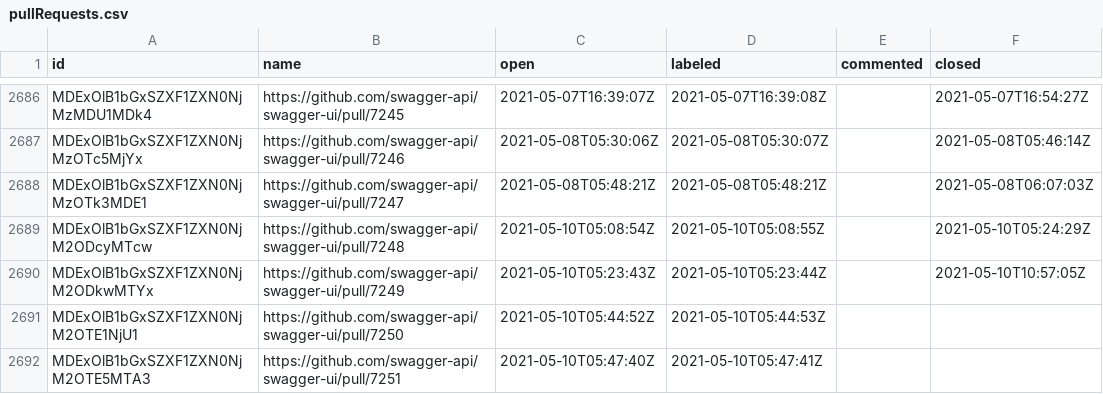
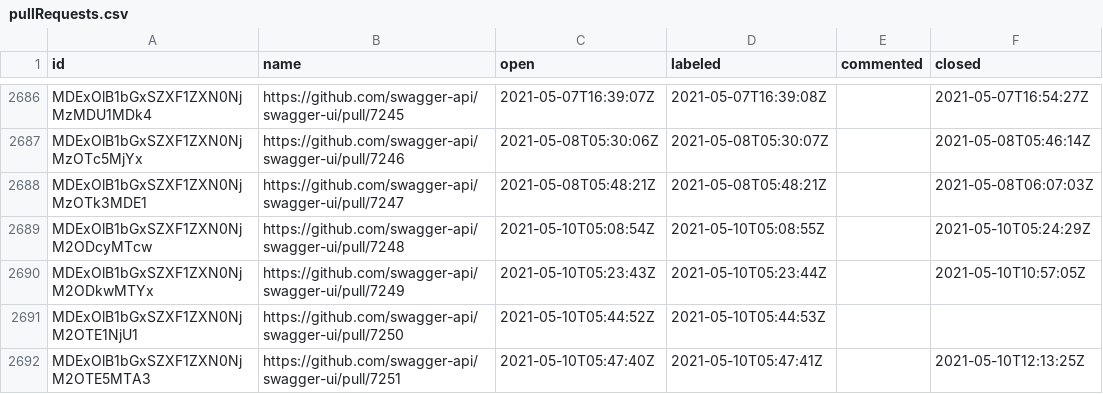
Before and after one commit to SmartBear/swagger-oselvar-metrics, a CSV file: data/swagger-api/swagger-ui/pullRequests.csv, drawn as a sheet; only a part is shown, gaps mark what is left out.

```diff
--- a/data/swagger-api/swagger-ui/pullRequests.csv
+++ b/data/swagger-api/swagger-ui/pullRequests.csv
@@ -2691,2 +2691,2 @@ MDExOlB1bGxSZXF1ZXN0NjM2ODkwMTYx,https://github.com/swagger-api/swagger-ui/pull/
 MDExOlB1bGxSZXF1ZXN0NjM2OTE1NjU1,https://github.com/swagger-api/swagger-ui/pull/7250,2021-05-10T05:44:52Z,2021-05-10T05:44:53Z,,
-MDExOlB1bGxSZXF1ZXN0NjM2OTE5MTA3,https://github.com/swagger-api/swagger-ui/pull/7251,2021-05-10T05:47:40Z,2021-05-10T05:47:41Z,,
+MDExOlB1bGxSZXF1ZXN0NjM2OTE5MTA3,https://github.com/swagger-api/swagger-ui/pull/7251,2021-05-10T05:47:40Z,2021-05-10T05:47:41Z,,2021-05-10T12:13:25Z
```
